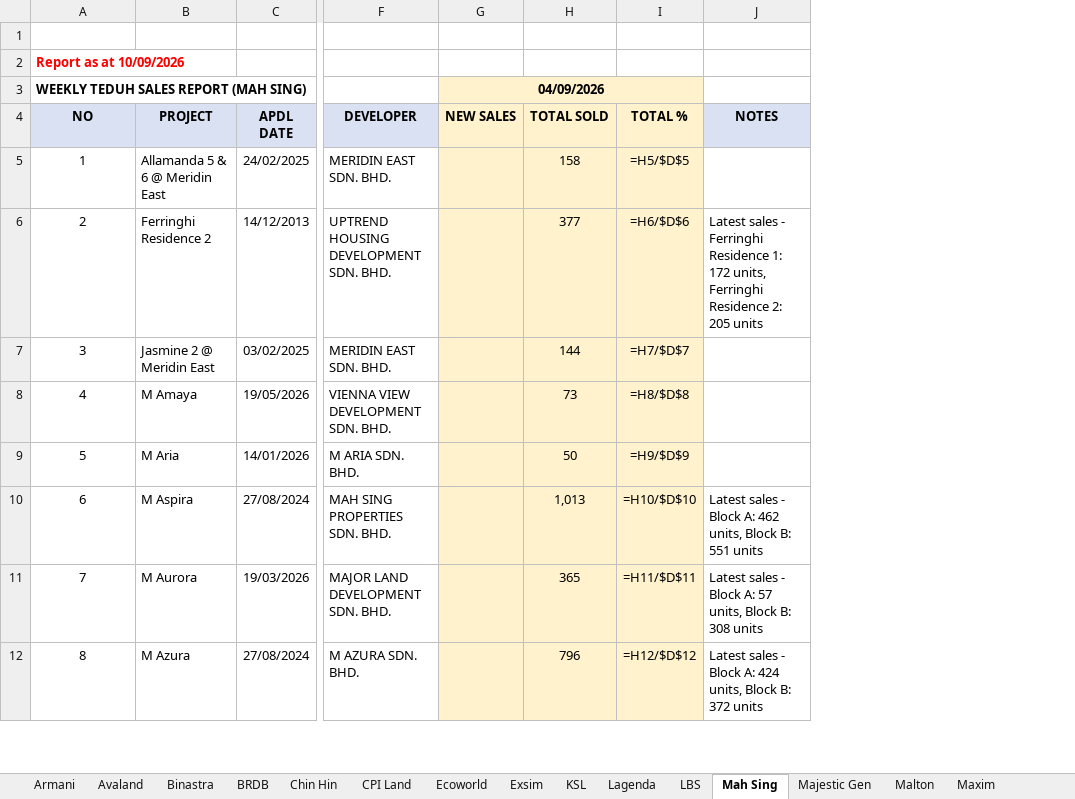
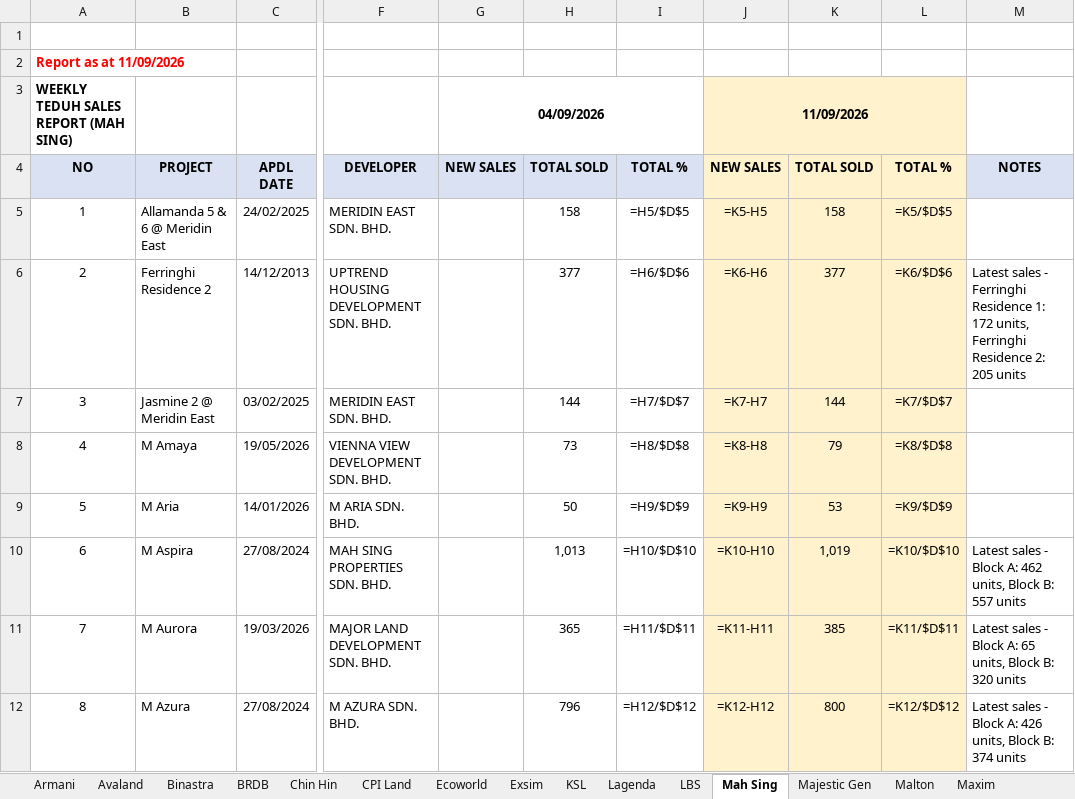
Before and after one commit to smtcu/teduh-tracker, an Excel workbook: docs/downloads/TEDUH_Competitor_Trackers.xlsx, sheet Mah Sing, drawn as a sheet; only a part is shown, gaps mark what is left out; values as stored, in another font and other column widths than the file's, no borders; formulas without a stored value are shown as written; removed rows and columns are numbered as before the commit, all else as after; the diff covers the shown part only; the diff names each change by its address in the sheet, - before the commit and + after, or states it on an @@ line.

```diff
--- a/docs/downloads/TEDUH_Competitor_Trackers.xlsx (sheet Mah Sing)
+++ b/docs/downloads/TEDUH_Competitor_Trackers.xlsx (sheet Mah Sing)
-column J, rows 4-12: NOTES |  | Latest sales - Ferringhi Residence 1: 172 units, Ferringhi Residence 2: 205 units |  |  |  | Latest sales - Block A: 462 units, Block B: 551 units | Latest sales - Block A: 57 units, Block B: 308 units | Latest sales - Block A: 424 units, Block B: 372 units
+column J, rows 3-12: 11/09/2026 | NEW SALES | =K5-H5 | =K6-H6 | =K7-H7 | =K8-H8 | =K9-H9 | =K10-H10 | =K11-H11 | =K12-H12
+column K, rows 4-12: TOTAL SOLD | 158 | 377 | 144 | 79 | 53 | 1,019 | 385 | 800
+column L, rows 4-12: TOTAL % | =K5/$D$5 | =K6/$D$6 | =K7/$D$7 | =K8/$D$8 | =K9/$D$9 | =K10/$D$10 | =K11/$D$11 | =K12/$D$12
+column M, rows 4-12: NOTES |  | Latest sales - Ferringhi Residence 1: 172 units, Ferringhi Residence 2: 205 units |  |  |  | Latest sales - Block A: 462 units, Block B: 557 units | Latest sales - Block A: 65 units, Block B: 320 units | Latest sales - Block A: 426 units, Block B: 374 units
-A2: Report as at 10/09/2026
+A2: Report as at 11/09/2026
-G3 fill: #FFF2CC
+G3 fill: none
-G4:I4 fill: #FFF2CC
+G4:I4 fill: #D9E1F2
-G5:I12 fill: #FFF2CC
+G5:I12 fill: none
```
Also changed, not shown: cell formats elsewhere in this sheet, sheet Armani, sheet Exsim, sheet Scientex, sheet Sime Darby, sheet Platinum Victory, sheet Malton, 20 more sheets, docs/downloads/TEDUH_Unit_Types.xlsx, docs/downloads/Teduh_Daily_Tracker.xlsx, 21 other files.
